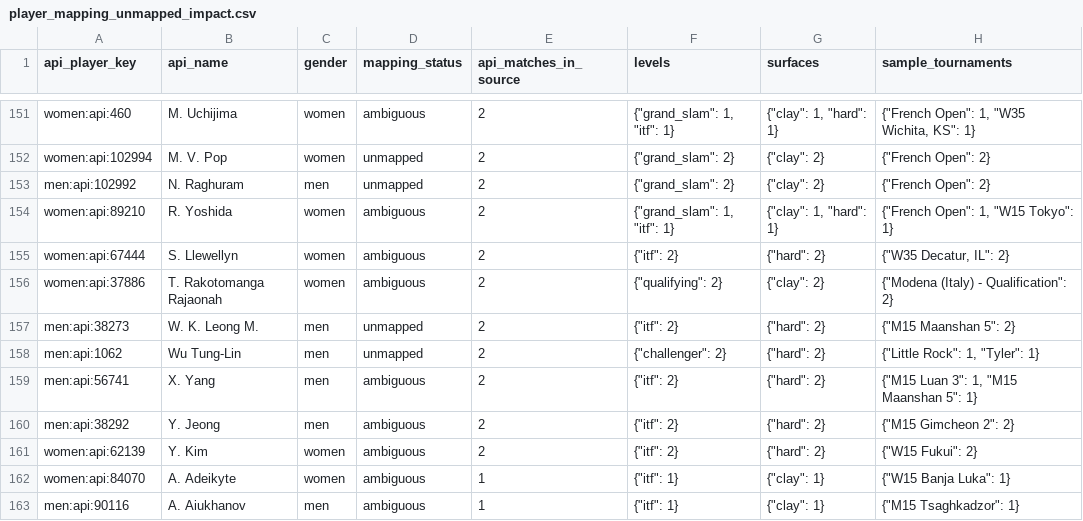
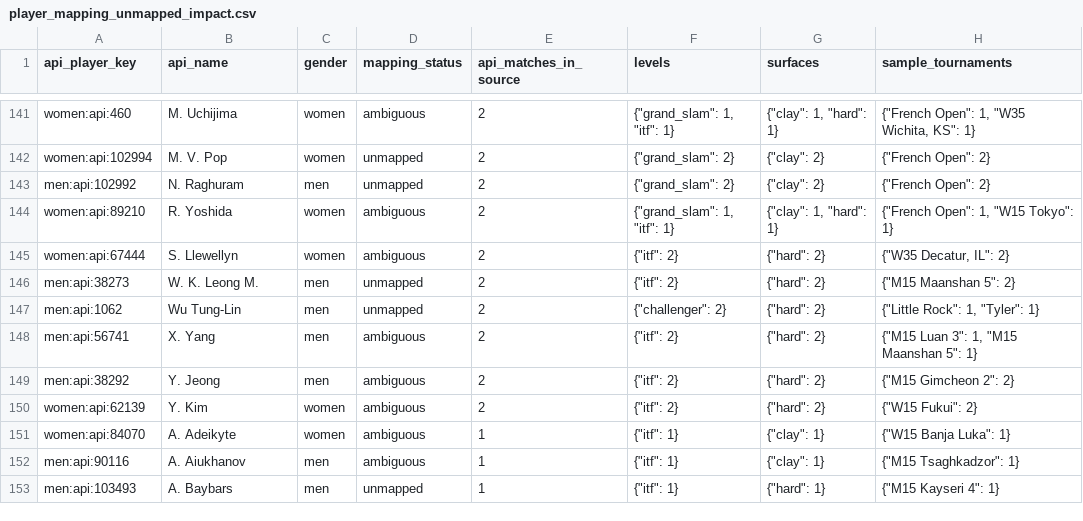
Before and after one commit to jakobm121/TLE, a CSV file: data/reports/api_tennis/player_mapping_unmapped_impact.csv, drawn as a sheet; only a part is shown, gaps mark what is left out; the shorter side is filled out with more unchanged rows; the diff covers the shown part only.

```diff
--- a/data/reports/api_tennis/player_mapping_unmapped_impact.csv
+++ b/data/reports/api_tennis/player_mapping_unmapped_impact.csv
@@ -155,3 +145,2 @@ women:api:89210,R. Yoshida,women,ambiguous,2,"{""grand_slam"": 1, ""itf"": 1}","
 women:api:67444,S. Llewellyn,women,ambiguous,2,"{""itf"": 2}","{""hard"": 2}","{""W35 Decatur, IL"": 2}"
-women:api:37886,T. Rakotomanga Rajaonah,women,ambiguous,2,"{""qualifying"": 2}","{""clay"": 2}","{""Modena (Italy) - Qualification"": 2}"
 men:api:38273,W. K. Leong M.,men,unmapped,2,"{""itf"": 2}","{""hard"": 2}","{""M15 Maanshan 5"": 2}"
```
Also changed, not shown: 12 removed rows elsewhere in this file, data/reports/api_tennis/player_mapping_match_coverage.csv, 1 other file.
